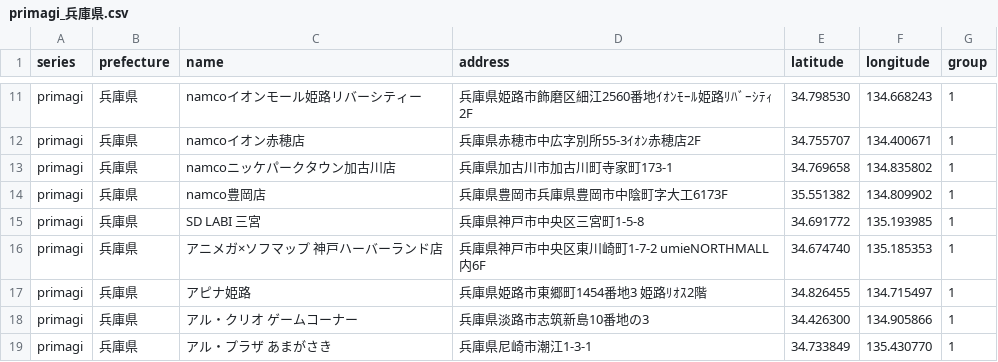
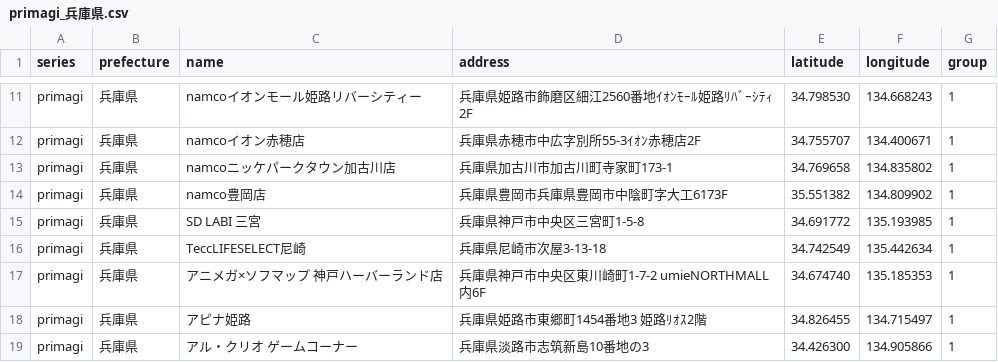
Before and after one commit to prickathon/prismdb, a CSV file: _data/shop/primagi_兵庫県.csv, drawn as a sheet; only a part is shown, gaps mark what is left out; the shorter side is filled out with more unchanged rows; the diff names each change by its address in the sheet, - before the commit and + after, or states it on an @@ line.

```diff
--- a/_data/shop/primagi_兵庫県.csv
+++ b/_data/shop/primagi_兵庫県.csv
+row 16: primagi | 兵庫県 | TeccLIFESELECT尼崎 | 兵庫県尼崎市次屋3-13-18 | 34.742549 | 135.442634 | 1
```
Also changed, not shown: _data/shop/primagi_千葉県.csv, _data/shop/primagi_大阪府.csv, 5 other files.
